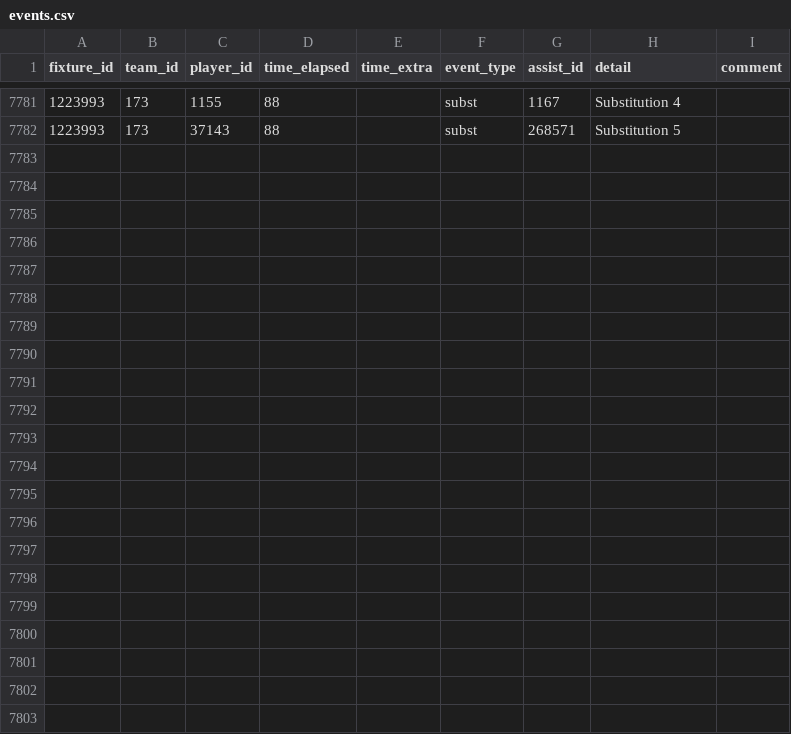
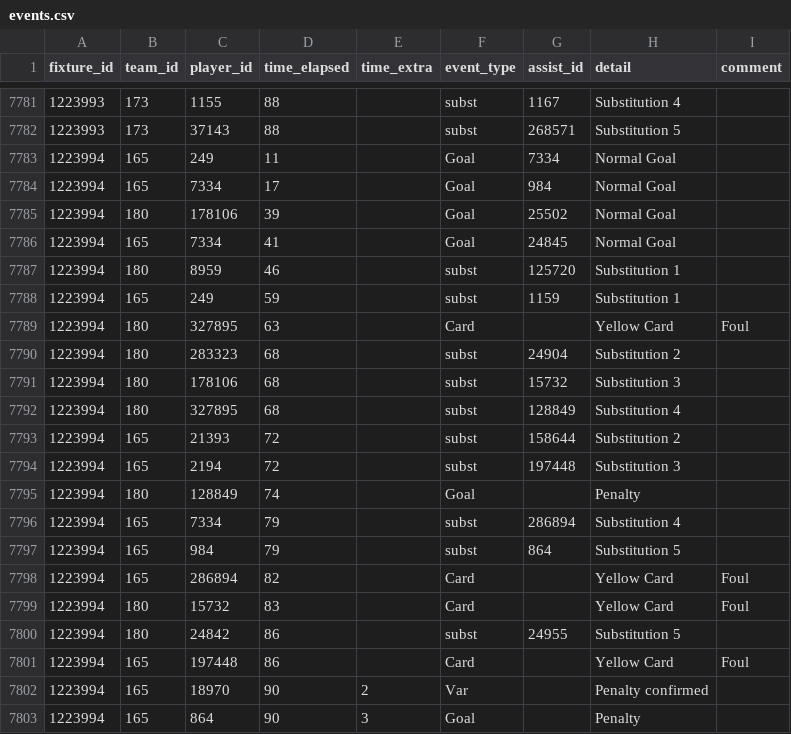
Before and after one commit to SebWae/football-api-data, a CSV file: data/events.csv, drawn as a sheet; only a part is shown, gaps mark what is left out; the diff names each change by its address in the sheet, - before the commit and + after, or states it on an @@ line.

Commit message:
registered fixture 1223994

```diff
--- a/data/events.csv
+++ b/data/events.csv
+row 7783: 1223994 | 165 | 249 | 11 |  | Goal | 7334 | Normal Goal
+row 7784: 1223994 | 165 | 7334 | 17 |  | Goal | 984 | Normal Goal
+row 7785: 1223994 | 180 | 178106 | 39 |  | Goal | 25502 | Normal Goal
+row 7786: 1223994 | 165 | 7334 | 41 |  | Goal | 24845 | Normal Goal
+row 7787: 1223994 | 180 | 8959 | 46 |  | subst | 125720 | Substitution 1
+row 7788: 1223994 | 165 | 249 | 59 |  | subst | 1159 | Substitution 1
+row 7789: 1223994 | 180 | 327895 | 63 |  | Card |  | Yellow Card | Foul
+row 7790: 1223994 | 180 | 283323 | 68 |  | subst | 24904 | Substitution 2
+row 7791: 1223994 | 180 | 178106 | 68 |  | subst | 15732 | Substitution 3
+row 7792: 1223994 | 180 | 327895 | 68 |  | subst | 128849 | Substitution 4
+row 7793: 1223994 | 165 | 21393 | 72 |  | subst | 158644 | Substitution 2
+row 7794: 1223994 | 165 | 2194 | 72 |  | subst | 197448 | Substitution 3
+row 7795: 1223994 | 180 | 128849 | 74 |  | Goal |  | Penalty
+row 7796: 1223994 | 165 | 7334 | 79 |  | subst | 286894 | Substitution 4
+row 7797: 1223994 | 165 | 984 | 79 |  | subst | 864 | Substitution 5
+row 7798: 1223994 | 165 | 286894 | 82 |  | Card |  | Yellow Card | Foul
+row 7799: 1223994 | 180 | 15732 | 83 |  | Card |  | Yellow Card | Foul
+row 7800: 1223994 | 180 | 24842 | 86 |  | subst | 24955 | Substitution 5
+row 7801: 1223994 | 165 | 197448 | 86 |  | Card |  | Yellow Card | Foul
+row 7802: 1223994 | 165 | 18970 | 90 | 2 | Var |  | Penalty confirmed
+row 7803: 1223994 | 165 | 864 | 90 | 3 | Goal |  | Penalty
```
Also changed, not shown: data/lineups.csv, data/lineups_tactics.csv, 4 other files.
